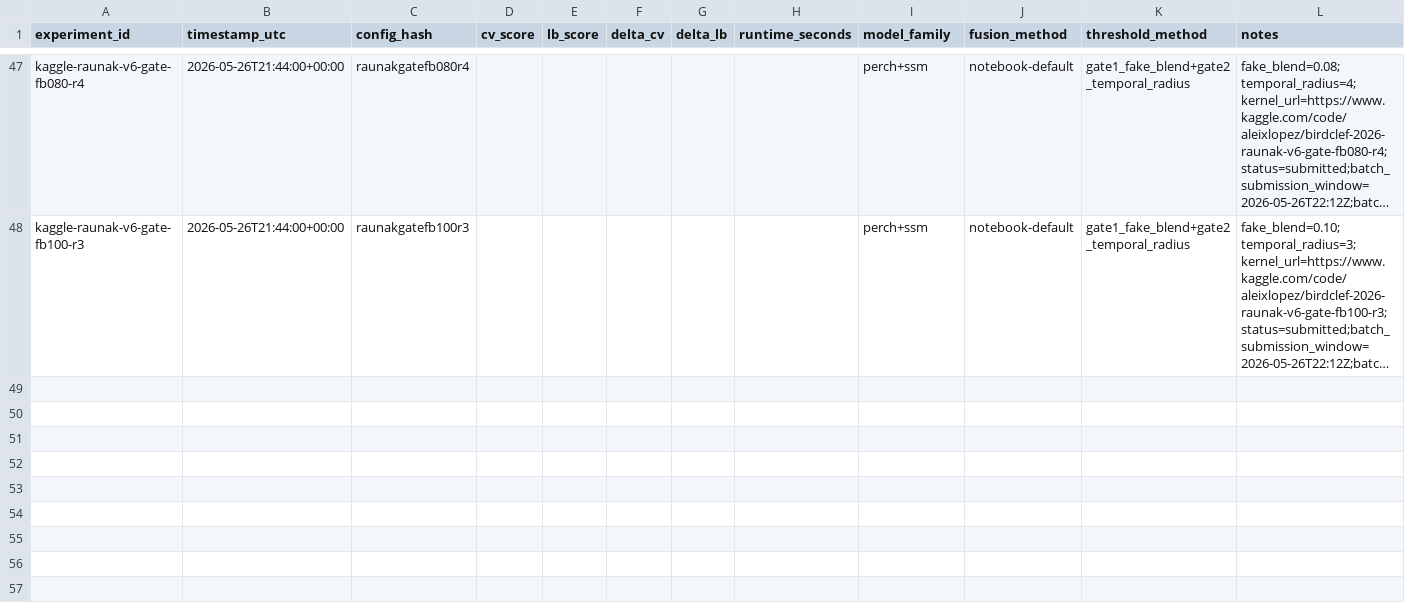
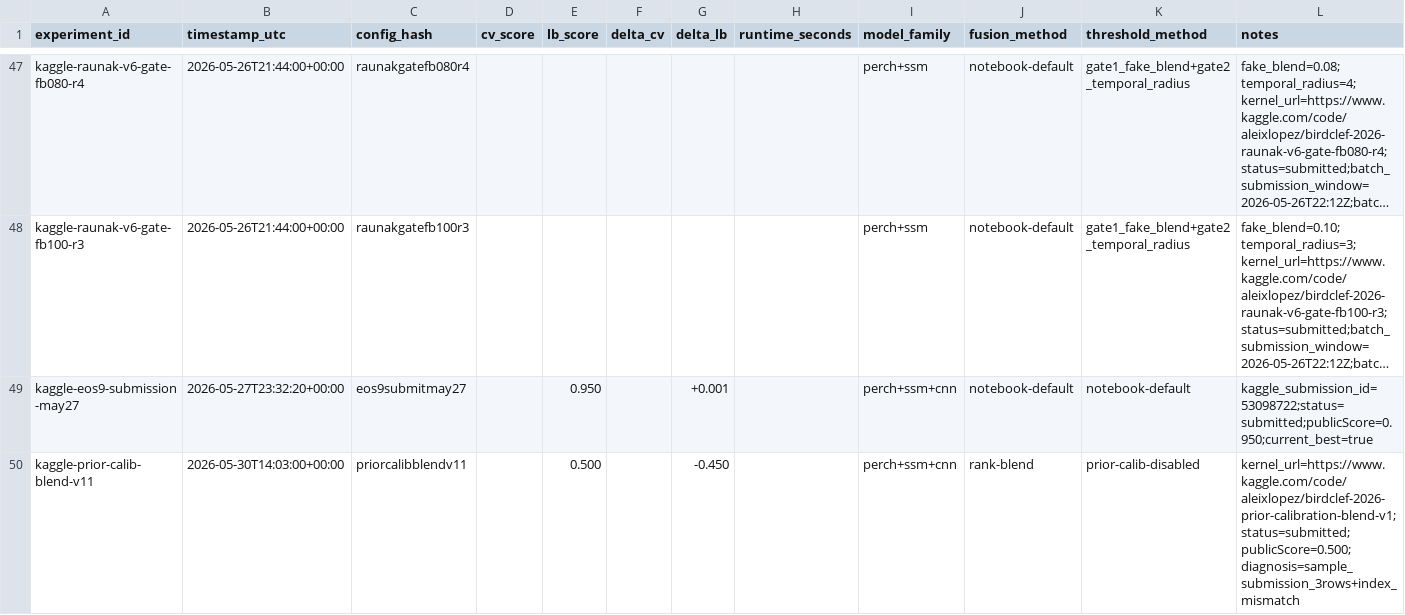
Before and after one commit to aleixlopezpascual/birdclef-2026, a CSV file: experiments/tracking/leaderboard_tracking.csv, drawn as a sheet; only a part is shown, gaps mark what is left out; long unchanged cells end in …; the diff names each change by its address in the sheet, - before the commit and + after, or states it on an @@ line.

```diff
--- a/experiments/tracking/leaderboard_tracking.csv
+++ b/experiments/tracking/leaderboard_tracking.csv
+row 49: kaggle-eos9-submission-may27 | 2026-05-27T23:32:20+00:00 | eos9submitmay27 |  | 0.950 |  | +0.001 |  | perch+ssm+cnn | notebook-default | notebook-default | kaggle_submission_id=53098722;status=submitted;publicScore=0.950;current_best=true
+row 50: kaggle-prior-calib-blend-v11 | 2026-05-30T14:03:00+00:00 | priorcalibblendv11 |  | 0.500 |  | -0.450 |  | perch+ssm+cnn | rank-blend | prior-calib-disabled | kernel_url=https://www.kaggle.com/code/aleixlopez/birdclef-2026-prior-calibration-blend-v1;status=submitted;publicScore=0.500;diagnosis=sample_submission_3rows+index_mismatch
```
